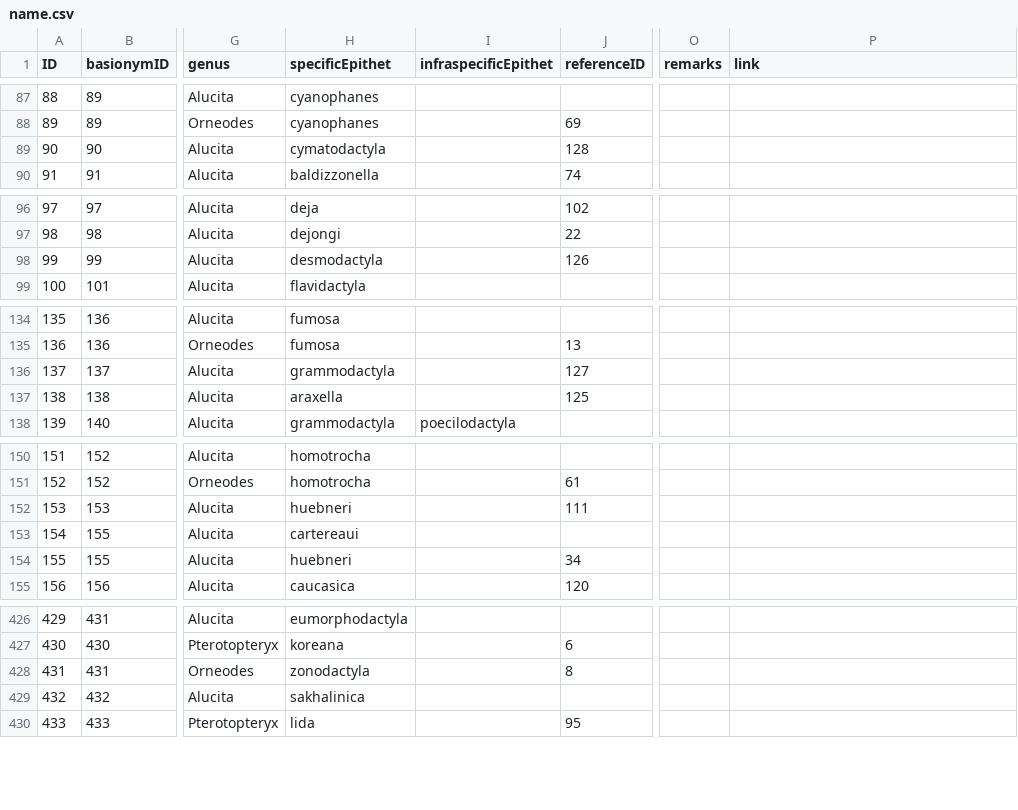
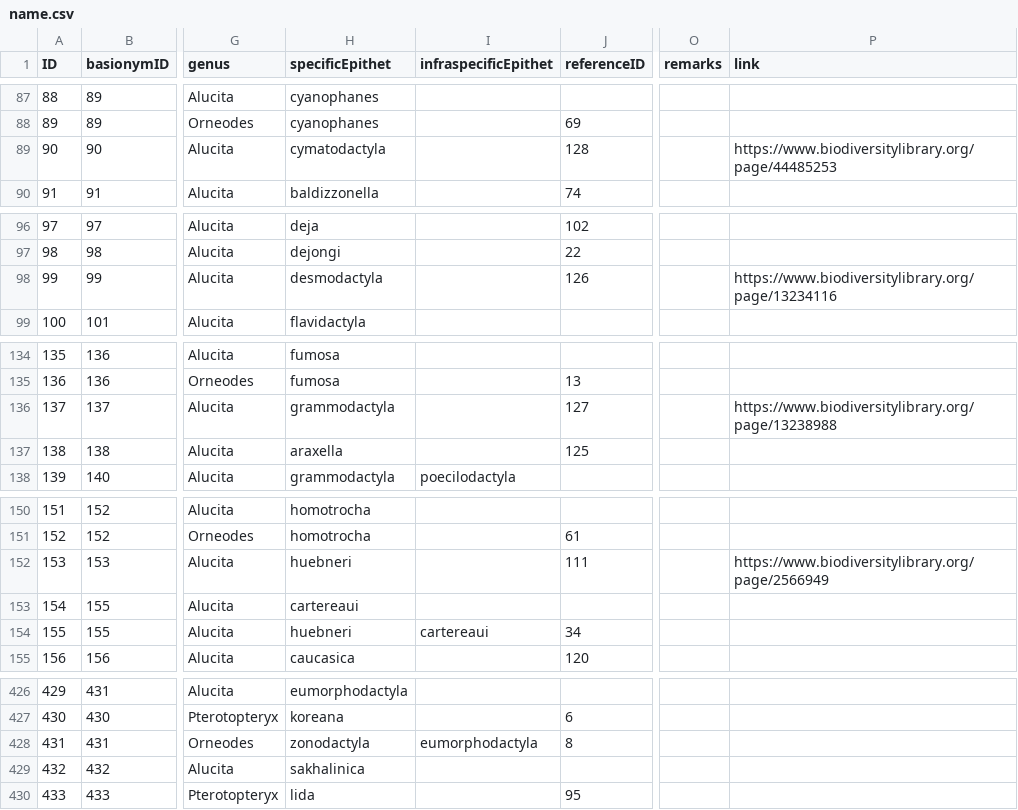
Before and after one commit to dhobern/alucitoidea, a CSV file: coldp/data/name.csv, drawn as a sheet; only a part is shown, gaps mark what is left out; the diff names each change by its address in the sheet, - before the commit and + after, or states it on an @@ line.

Commit message:
Publication links

```diff
--- a/coldp/data/name.csv
+++ b/coldp/data/name.csv
-P89 (link): (empty)
+P89 (link): https://www.biodiversitylibrary.org/page/44485253
-P98 (link): (empty)
+P98 (link): https://www.biodiversitylibrary.org/page/13234116
-P136 (link): (empty)
+P136 (link): https://www.biodiversitylibrary.org/page/13238988
-P152 (link): (empty)
+P152 (link): https://www.biodiversitylibrary.org/page/2566949
-I154 (infraspecificEpithet): (empty)
+I154 (infraspecificEpithet): cartereaui
-I428 (infraspecificEpithet): (empty)
+I428 (infraspecificEpithet): eumorphodactyla
```
Also changed, not shown: coldp/data/namereference.csv, 1 other file.
